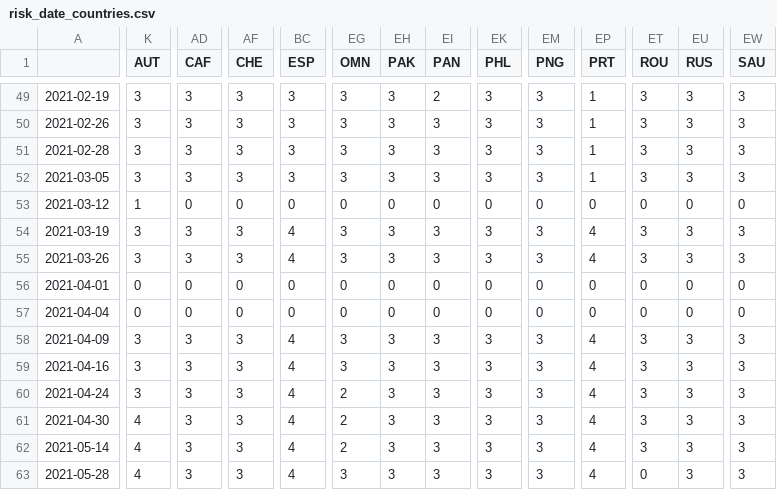
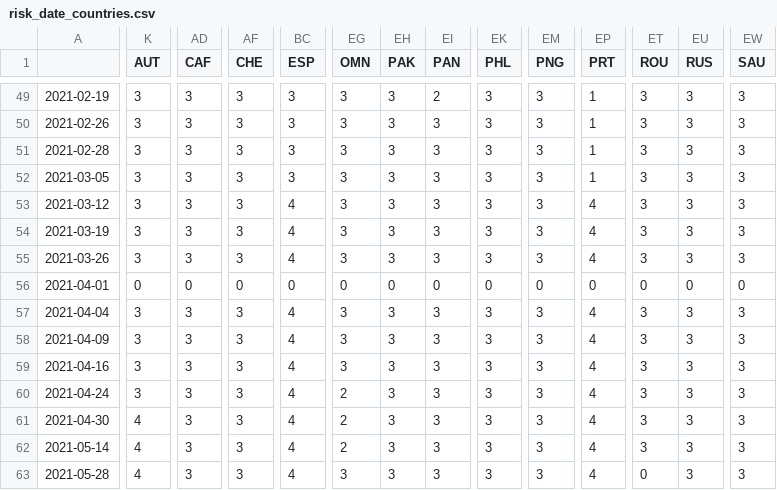
Before and after one commit to dieghernan/RKI-Corona-Atlas, a CSV file: timelapse/risk_date_countries.csv, drawn as a sheet; only a part is shown, gaps mark what is left out; the diff covers the shown part only; the diff names each change by its address in the sheet, - before the commit and + after, or states it on an @@ line.

Commit message:
Fix data glitches

```diff
--- a/timelapse/risk_date_countries.csv
+++ b/timelapse/risk_date_countries.csv
-K53 (AUT): 1
+K53 (AUT): 3
-AD53 (CAF): 0
+AD53 (CAF): 3
-AF53 (CHE): 0
+AF53 (CHE): 3
-BC53 (ESP): 0
+BC53 (ESP): 4
-EG53 (OMN): 0
+EG53 (OMN): 3
-EH53 (PAK): 0
+EH53 (PAK): 3
-EI53 (PAN): 0
+EI53 (PAN): 3
-EK53 (PHL): 0
+EK53 (PHL): 3
-EM53 (PNG): 0
+EM53 (PNG): 3
-EP53 (PRT): 0
+EP53 (PRT): 4
-ET53 (ROU): 0
+ET53 (ROU): 3
-EU53 (RUS): 0
+EU53 (RUS): 3
-EW53 (SAU): 0
+EW53 (SAU): 3
-K57 (AUT): 0
+K57 (AUT): 3
-AD57 (CAF): 0
+AD57 (CAF): 3
-AF57 (CHE): 0
+AF57 (CHE): 3
-BC57 (ESP): 0
+BC57 (ESP): 4
-EG57 (OMN): 0
+EG57 (OMN): 3
-EH57 (PAK): 0
+EH57 (PAK): 3
-EI57 (PAN): 0
+EI57 (PAN): 3
-EK57 (PHL): 0
+EK57 (PHL): 3
-EM57 (PNG): 0
+EM57 (PNG): 3
-EP57 (PRT): 0
+EP57 (PRT): 4
-ET57 (ROU): 0
+ET57 (ROU): 3
-EU57 (RUS): 0
+EU57 (RUS): 3
-EW57 (SAU): 0
+EW57 (SAU): 3
```
Also changed, not shown: 98 edited cells elsewhere in this file.
